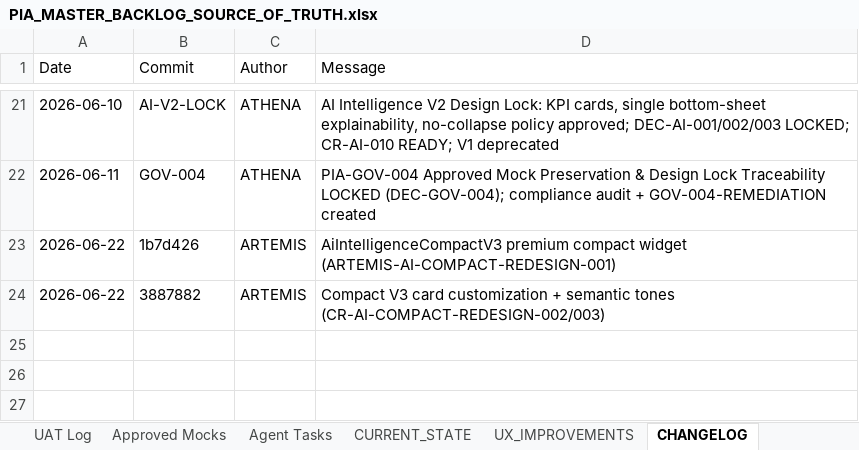
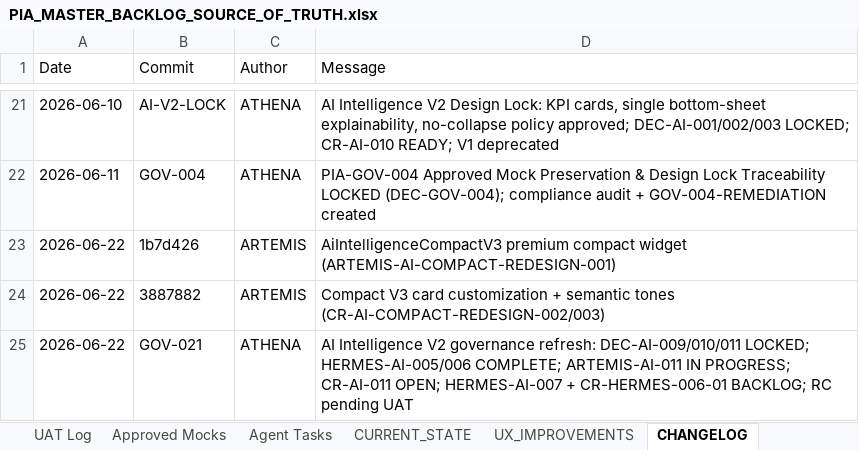
Before and after one commit to parmpr-ai/personal-investment-agent, an Excel workbook: docs/PIA_MASTER_BACKLOG_SOURCE_OF_TRUTH.xlsx, sheet CHANGELOG, drawn as a sheet; only a part is shown, gaps mark what is left out; values as stored, in another font and other column widths than the file's, no borders; the diff names each change by its address in the sheet, - before the commit and + after, or states it on an @@ line.

```diff
--- a/docs/PIA_MASTER_BACKLOG_SOURCE_OF_TRUTH.xlsx (sheet CHANGELOG)
+++ b/docs/PIA_MASTER_BACKLOG_SOURCE_OF_TRUTH.xlsx (sheet CHANGELOG)
+row 25: 2026-06-22 | GOV-021 | ATHENA | AI Intelligence V2 governance refresh: DEC-AI-009/010/011 LOCKED; HERMES-AI-005/006 COMPLETE; ARTEMIS-AI-011 IN PROGRESS; CR-AI-011 OPEN; HERMES-AI-007 + CR-HERMES-006-01 BACKLOG; RC pending UAT
```
Also changed, not shown: sheet Backlog, sheet Architecture Decisions, 8 other files.
